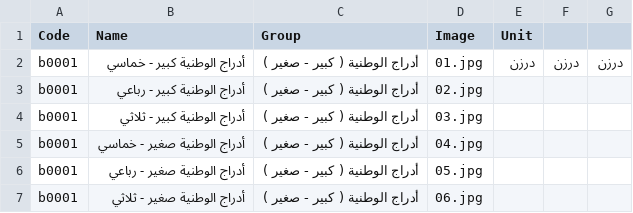
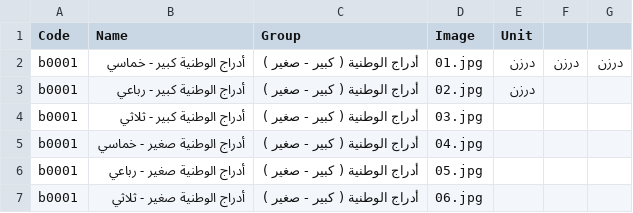
Before and after one commit to T772299420/Aden_plaste, a CSV file: data (7).csv, drawn as a sheet; only a part is shown.

Commit message:
Update data (7).csv

```diff
--- a/data (7).csv
+++ b/data (7).csv
@@ -2,3 +2,3 @@ Code,Name,Group,Image,Unit,,
 b0001,أدراج الوطنية كبير - خماسي,أدراج الوطنية ( كبير - صغير ),01.jpg,درزن,درزن,درزن
-b0001,أدراج الوطنية كبير - رباعي,أدراج الوطنية ( كبير - صغير ),02.jpg,,,
+b0001,أدراج الوطنية كبير - رباعي,أدراج الوطنية ( كبير - صغير ),02.jpg,درزن,,
 b0001,أدراج الوطنية كبير - ثلاثي,أدراج الوطنية ( كبير - صغير ),03.jpg,,,
```
